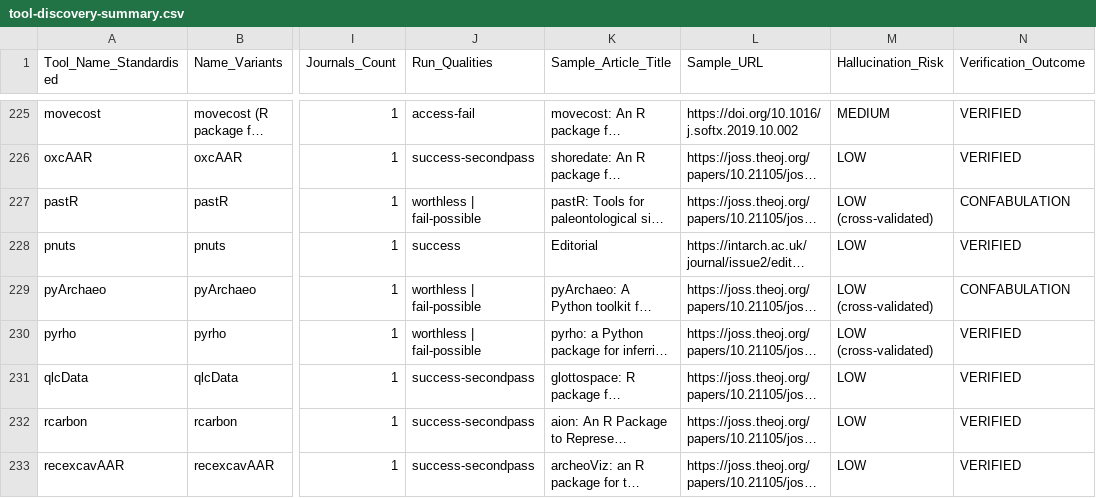
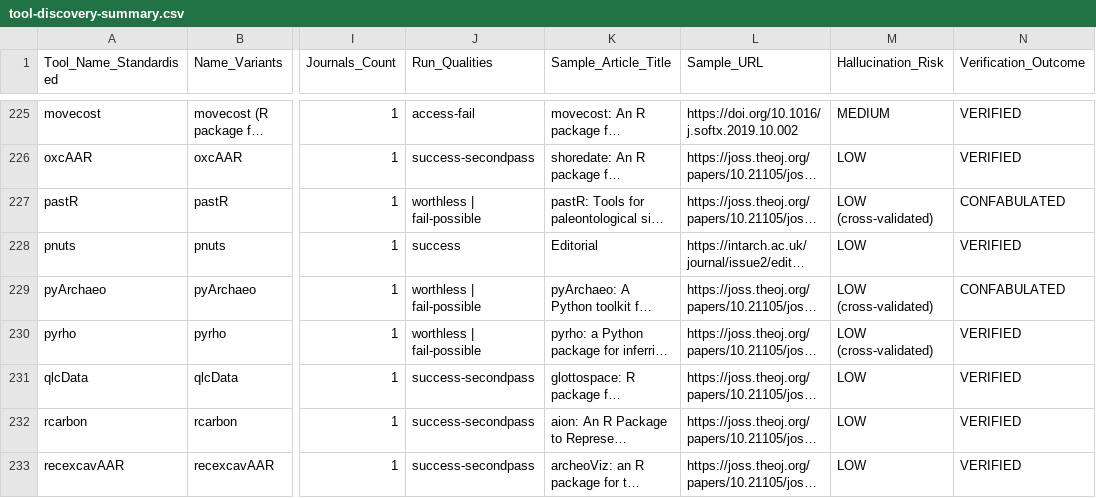
Before and after one commit to saross/theseus-ship, a CSV file: llm-absence-judgement/results-tools/tool-discovery-summary.csv, drawn as a sheet; only a part is shown, gaps mark what is left out; long unchanged cells end in …; the diff covers the shown part only; the diff names each change by its address in the sheet, - before the commit and + after, or states it on an @@ line.

```diff
--- a/llm-absence-judgement/results-tools/tool-discovery-summary.csv
+++ b/llm-absence-judgement/results-tools/tool-discovery-summary.csv
-N227 (Verification_Outcome): CONFABULATION
+N227 (Verification_Outcome): CONFABULATED
-N229 (Verification_Outcome): CONFABULATION
+N229 (Verification_Outcome): CONFABULATED
```
Also changed, not shown: 34 edited cells elsewhere in this file, llm-absence-judgement/docs/handover/tool_verification_status_final.csv, llm-absence-judgement/results-tools/tool-discovery-granular.csv, 9 other files.
